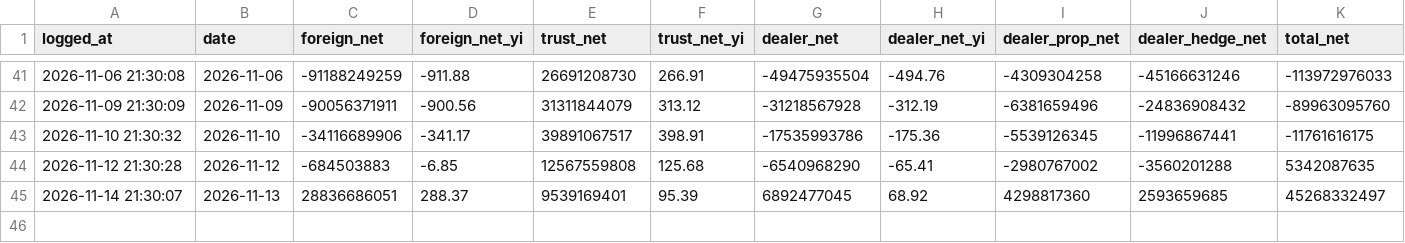
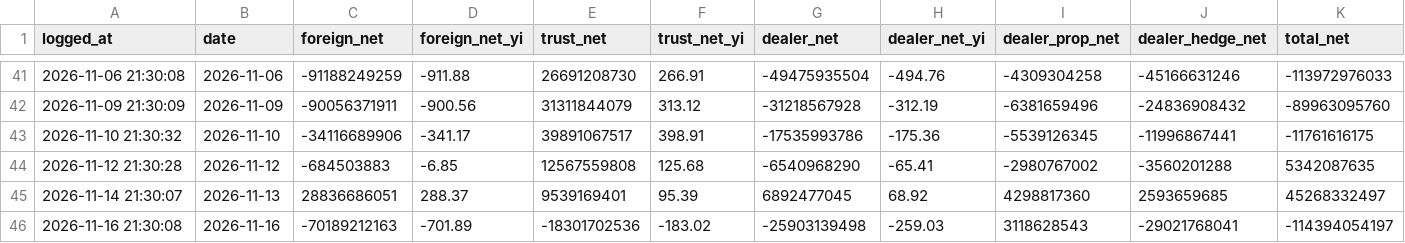
Before and after one commit to kendottv/trade, a CSV file: snr_backtest/paper/institutional_journal.csv, drawn as a sheet; only a part is shown, gaps mark what is left out; rows hold the shown columns only; the diff names each change by its address in the sheet, - before the commit and + after, or states it on an @@ line.

```diff
--- a/snr_backtest/paper/institutional_journal.csv
+++ b/snr_backtest/paper/institutional_journal.csv
+row 46: 2026-11-16 21:30:08 | 2026-11-16 | -70189212163 | -701.89 | -18301702536 | -183.02 | -25903139498 | -259.03 | 3118628543 | -29021768041 | -114394054197
```
Also changed, not shown: snr_backtest/paper_nn/equity.csv, 5 other files.
